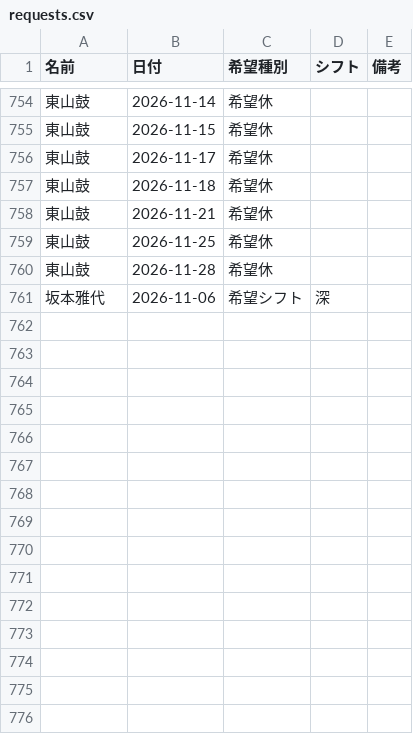
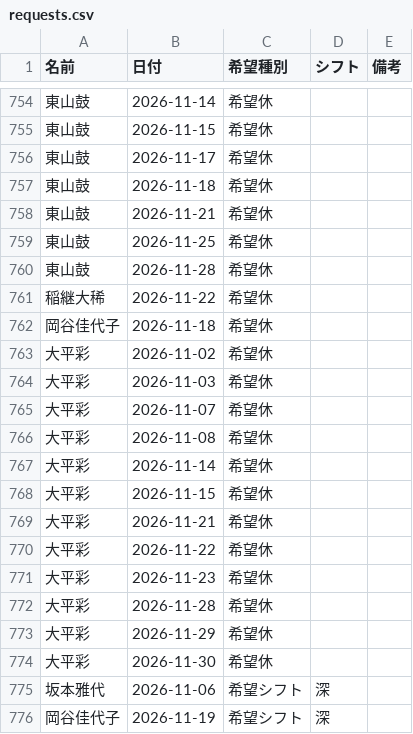
Before and after one commit to kuromamesan20-alt/kinmu-hyo, a CSV file: data/requests.csv, drawn as a sheet; only a part is shown, gaps mark what is left out; the diff names each change by its address in the sheet, - before the commit and + after, or states it on an @@ line.

Commit message:
希望休・希望出勤データを更新

```diff
--- a/data/requests.csv
+++ b/data/requests.csv
+row 761: 稲継大稀 | 2026-11-22 | 希望休
+row 762: 岡谷佳代子 | 2026-11-18 | 希望休
+row 763: 大平彩 | 2026-11-02 | 希望休
+row 764: 大平彩 | 2026-11-03 | 希望休
+row 765: 大平彩 | 2026-11-07 | 希望休
+row 766: 大平彩 | 2026-11-08 | 希望休
+row 767: 大平彩 | 2026-11-14 | 希望休
+row 768: 大平彩 | 2026-11-15 | 希望休
+row 769: 大平彩 | 2026-11-21 | 希望休
+row 770: 大平彩 | 2026-11-22 | 希望休
+row 771: 大平彩 | 2026-11-23 | 希望休
+row 772: 大平彩 | 2026-11-28 | 希望休
+row 773: 大平彩 | 2026-11-29 | 希望休
+row 774: 大平彩 | 2026-11-30 | 希望休
+row 776: 岡谷佳代子 | 2026-11-19 | 希望シフト | 深
```
